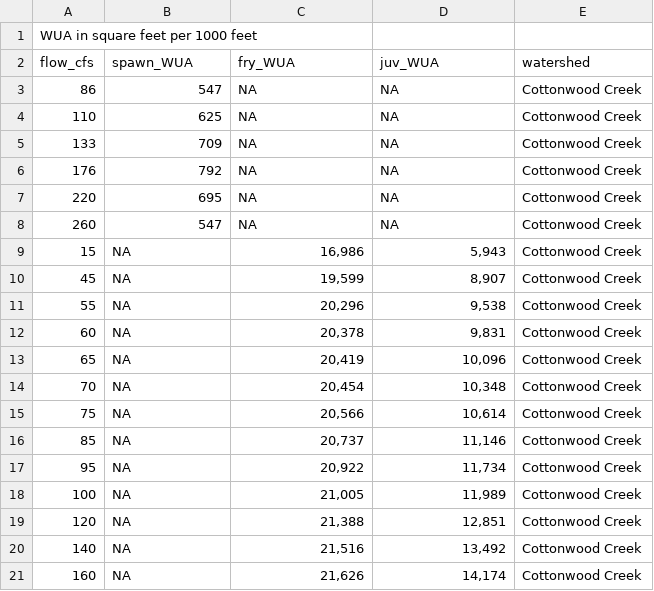
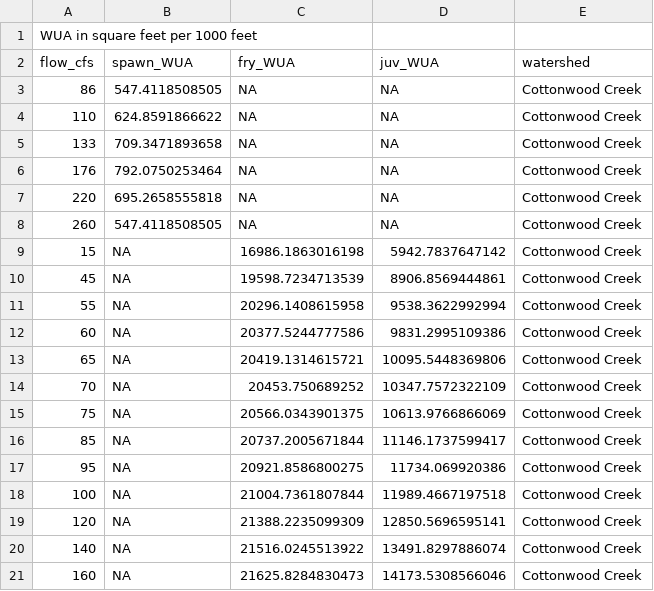
Before and after one commit to FlowWest/cvpiaHabitat, a CSV file: data-raw/cottonwood_creek_instream.csv, drawn as a sheet; only a part is shown; the diff covers the shown part only.

```diff
--- a/data-raw/cottonwood_creek_instream.csv
+++ b/data-raw/cottonwood_creek_instream.csv
@@ -2,20 +2,20 @@
 flow_cfs,spawn_WUA,fry_WUA,juv_WUA,watershed
-86,547,NA,NA,Cottonwood Creek
-110,625,NA,NA,Cottonwood Creek
-133,709,NA,NA,Cottonwood Creek
-176,792,NA,NA,Cottonwood Creek
-220,695,NA,NA,Cottonwood Creek
-260,547,NA,NA,Cottonwood Creek
-15,NA,"16,986","5,943",Cottonwood Creek
-45,NA,"19,599","8,907",Cottonwood Creek
-55,NA,"20,296","9,538",Cottonwood Creek
-60,NA,"20,378","9,831",Cottonwood Creek
-65,NA,"20,419","10,096",Cottonwood Creek
-70,NA,"20,454","10,348",Cottonwood Creek
-75,NA,"20,566","10,614",Cottonwood Creek
-85,NA,"20,737","11,146",Cottonwood Creek
-95,NA,"20,922","11,734",Cottonwood Creek
-100,NA,"21,005","11,989",Cottonwood Creek
-120,NA,"21,388","12,851",Cottonwood Creek
-140,NA,"21,516","13,492",Cottonwood Creek
-160,NA,"21,626","14,174",Cottonwood Creek
+86,547.4118508505,NA,NA,Cottonwood Creek
+110,624.8591866622,NA,NA,Cottonwood Creek
+133,709.3471893658,NA,NA,Cottonwood Creek
+176,792.0750253464,NA,NA,Cottonwood Creek
+220,695.2658555818,NA,NA,Cottonwood Creek
+260,547.4118508505,NA,NA,Cottonwood Creek
+15,NA,16986.1863016198,5942.7837647142,Cottonwood Creek
+45,NA,19598.7234713539,8906.8569444861,Cottonwood Creek
+55,NA,20296.1408615958,9538.3622992994,Cottonwood Creek
+60,NA,20377.5244777586,9831.2995109386,Cottonwood Creek
+65,NA,20419.1314615721,10095.5448369806,Cottonwood Creek
+70,NA,20453.750689252,10347.7572322109,Cottonwood Creek
+75,NA,20566.0343901375,10613.9766866069,Cottonwood Creek
+85,NA,20737.2005671844,11146.1737599417,Cottonwood Creek
+95,NA,20921.8586800275,11734.069920386,Cottonwood Creek
+100,NA,21004.7361807844,11989.4667197518,Cottonwood Creek
+120,NA,21388.2235099309,12850.5696595141,Cottonwood Creek
+140,NA,21516.0245513922,13491.8297886074,Cottonwood Creek
+160,NA,21625.8284830473,14173.5308566046,Cottonwood Creek
```
Also changed, not shown: 22 edited cells elsewhere in this file, data-raw/butte_creek_instream.csv, data-raw/calaveras_river_instream.csv, 8 other files.
